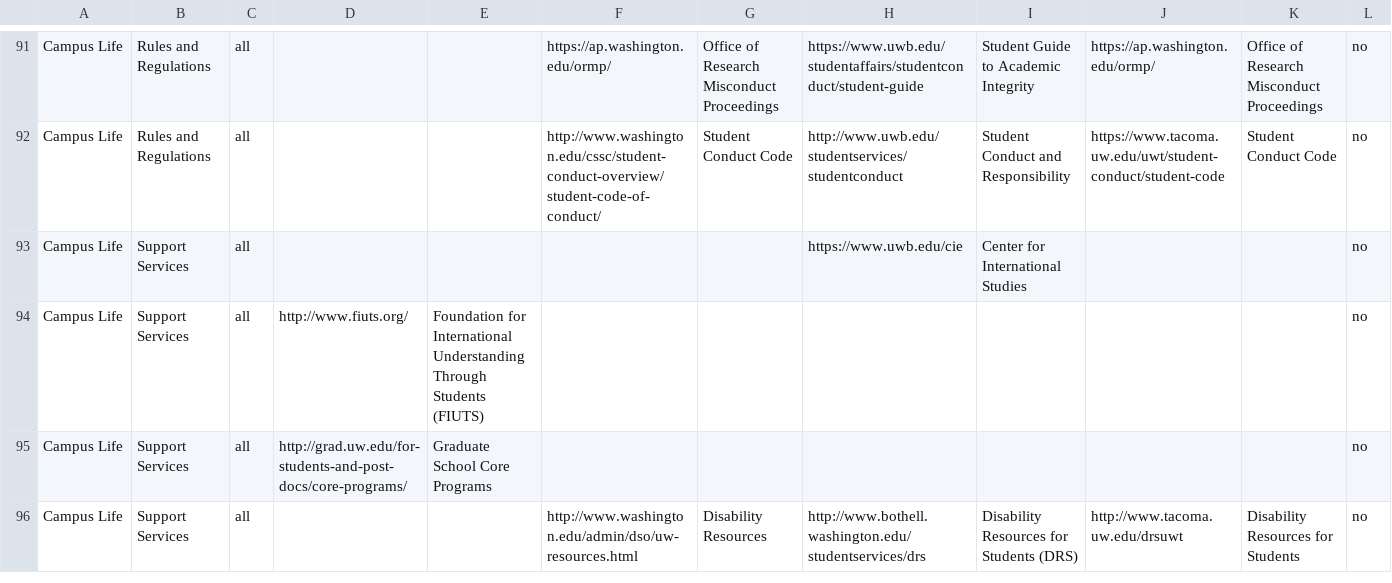
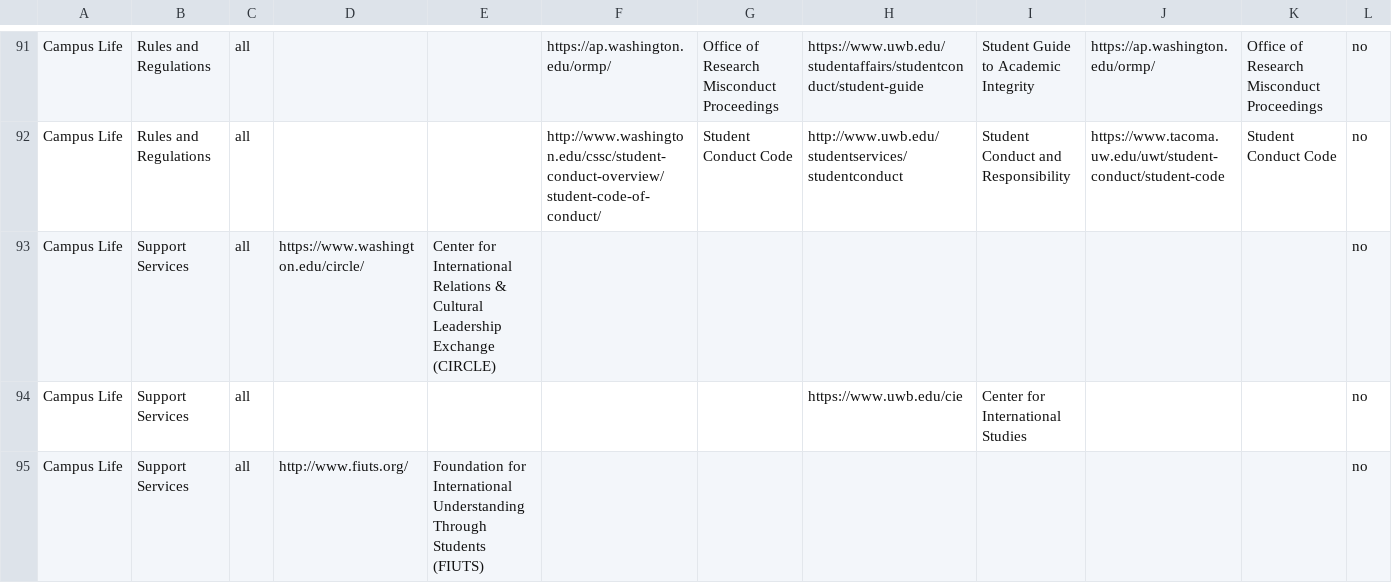
Before and after one commit to uw-it-aca/myuw, a CSV file: myuw/data/resource_link_import.csv, drawn as a sheet; only a part is shown, gaps mark what is left out; the shorter side is filled out with more unchanged rows; the diff names each change by its address in the sheet, - before the commit and + after, or states it on an @@ line.

Commit message:
Resolve MUWM-4871

```diff
--- a/myuw/data/resource_link_import.csv
+++ b/myuw/data/resource_link_import.csv
+row 93: Campus Life | Support Services | all | https://www.washington.edu/circle/ | Center for International Relations & Cultural Leadership Exchange (CIRCLE) |  |  |  |  |  |  | no
```
